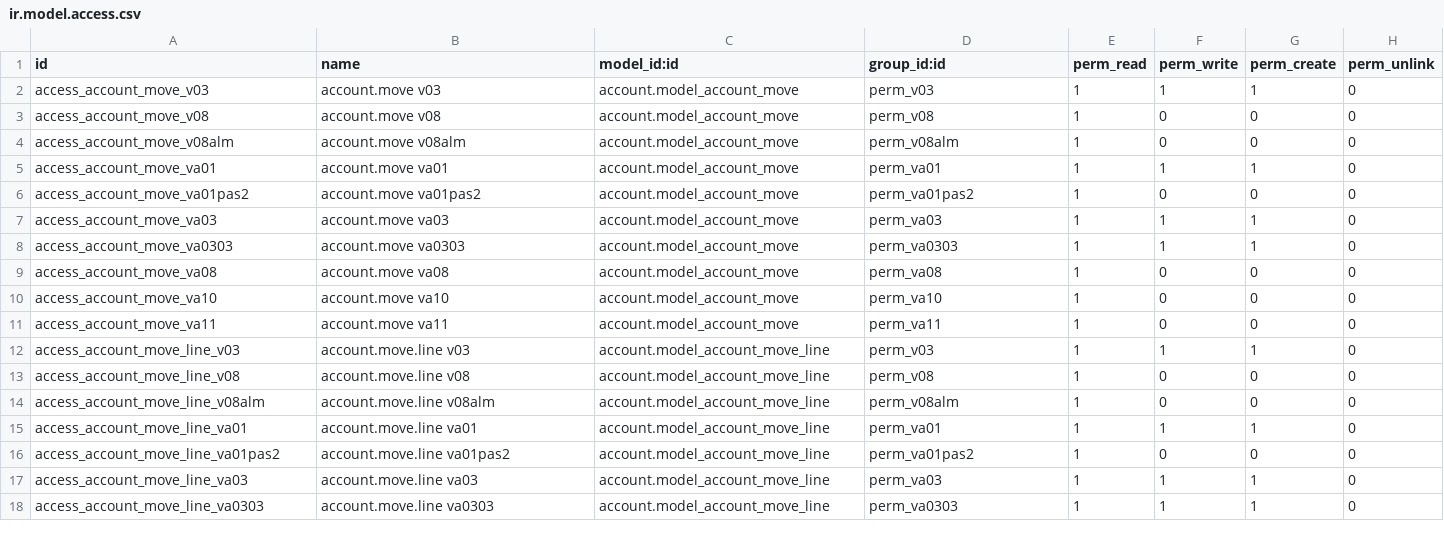
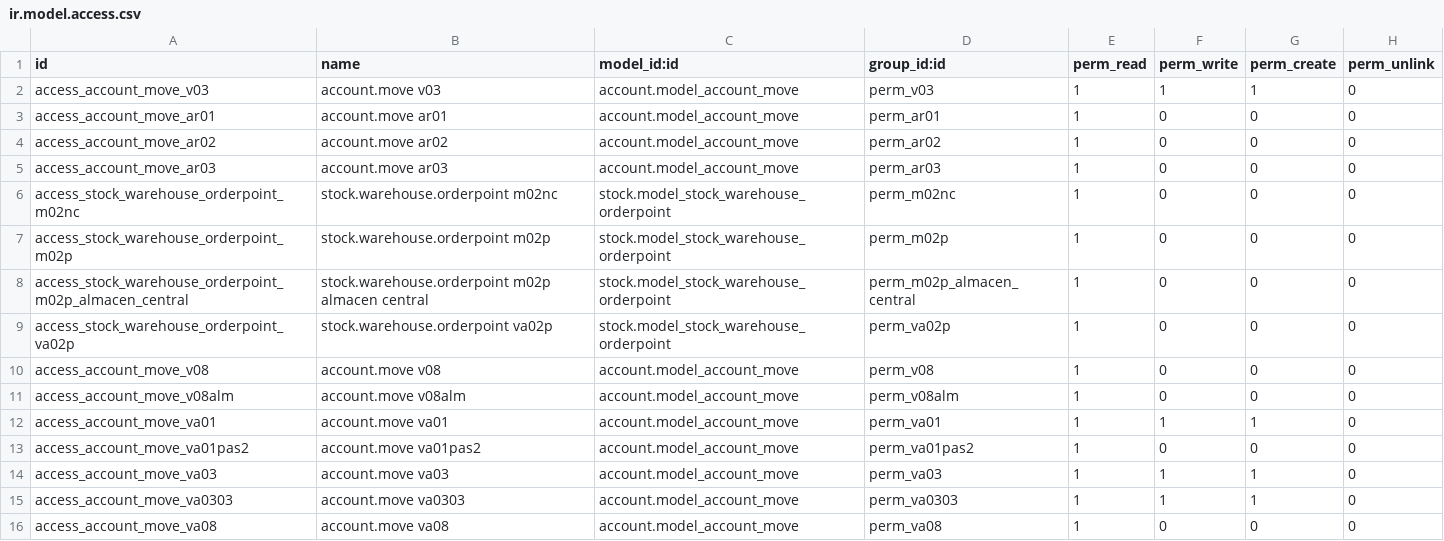
Before and after one commit to xtendoo-corporation/custom-todopinturas, a CSV file: todopintura_user_groups/security/ir.model.access.csv, drawn as a sheet; only a part is shown; the shorter side is filled out with more unchanged rows.

```diff
--- a/todopintura_user_groups/security/ir.model.access.csv
+++ b/todopintura_user_groups/security/ir.model.access.csv
@@ -2,2 +2,9 @@ id,name,model_id:id,group_id:id,perm_read,perm_write,perm_create,perm_unlink
 access_account_move_v03,account.move v03,account.model_account_move,perm_v03,1,1,1,0
+access_account_move_ar01,account.move ar01,account.model_account_move,perm_ar01,1,0,0,0
+access_account_move_ar02,account.move ar02,account.model_account_move,perm_ar02,1,0,0,0
+access_account_move_ar03,account.move ar03,account.model_account_move,perm_ar03,1,0,0,0
+access_stock_warehouse_orderpoint_m02nc,stock.warehouse.orderpoint m02nc,stock.model_stock_warehouse_orderpoint,perm_m02nc,1,0,0,0
+access_stock_warehouse_orderpoint_m02p,stock.warehouse.orderpoint m02p,stock.model_stock_warehouse_orderpoint,perm_m02p,1,0,0,0
+access_stock_warehouse_orderpoint_m02p_almacen_central,stock.warehouse.orderpoint m02p almacen central,stock.model_stock_warehouse_orderpoint,perm_m02p_almacen_central,1,0,0,0
+access_stock_warehouse_orderpoint_va02p,stock.warehouse.orderpoint va02p,stock.model_stock_warehouse_orderpoint,perm_va02p,1,0,0,0
 access_account_move_v08,account.move v08,account.model_account_move,perm_v08,1,0,0,0
```
Also changed, not shown: 3 other files.
